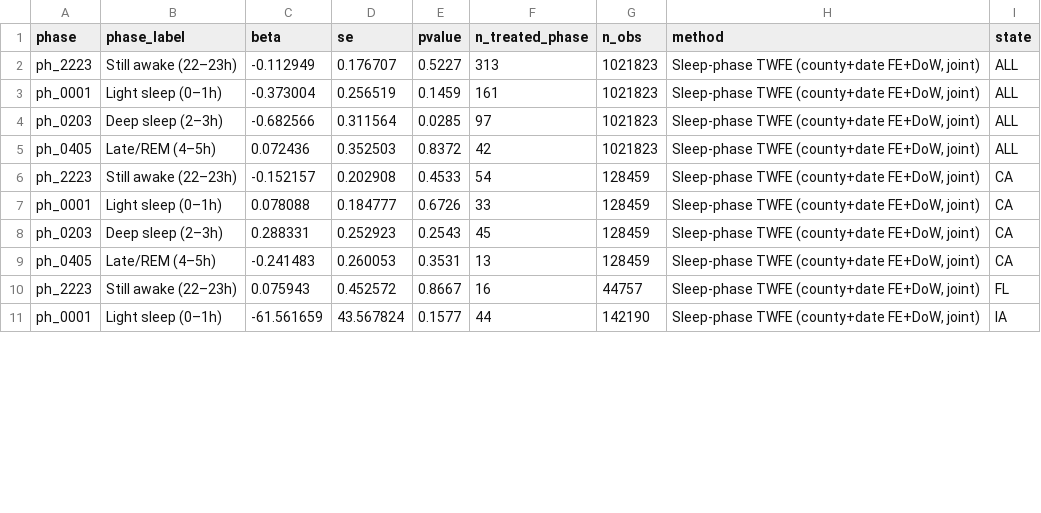
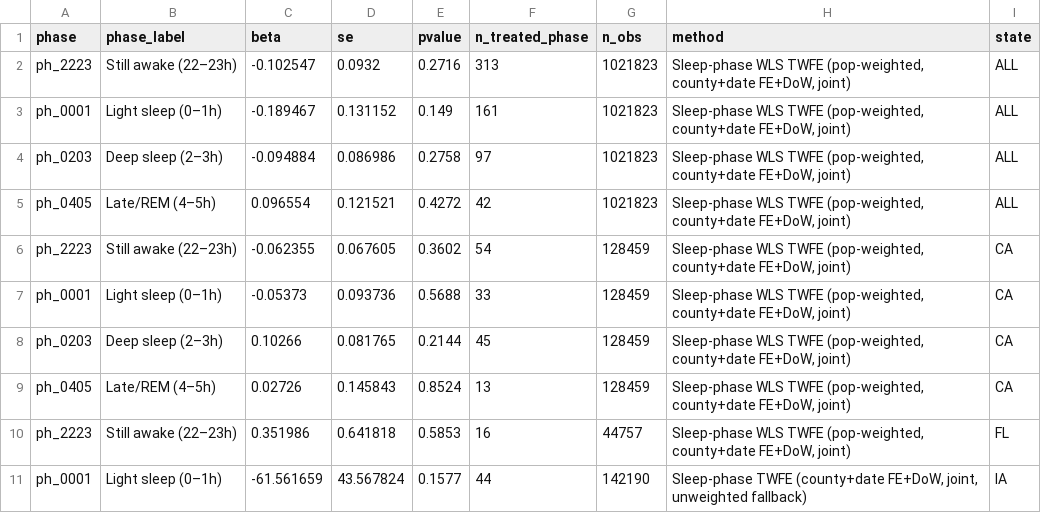
Before and after one commit to garyson03152003/Amber-alert-death, a CSV file: output/tables/sleep_phase_analysis.csv, drawn as a sheet; only a part is shown; the diff covers the shown part only.

```diff
--- a/output/tables/sleep_phase_analysis.csv
+++ b/output/tables/sleep_phase_analysis.csv
@@ -1,11 +1,11 @@
 phase,phase_label,beta,se,pvalue,n_treated_phase,n_obs,method,state
-ph_2223,Still awake  (22–23h),-0.112949,0.176707,0.5227,313,1021823,"Sleep-phase TWFE (county+date FE+DoW, joint)",ALL
-ph_0001,Light sleep  (0–1h),-0.373004,0.256519,0.1459,161,1021823,"Sleep-phase TWFE (county+date FE+DoW, joint)",ALL
-ph_0203,Deep sleep   (2–3h),-0.682566,0.311564,0.0285,97,1021823,"Sleep-phase TWFE (county+date FE+DoW, joint)",ALL
-ph_0405,Late/REM     (4–5h),0.072436,0.352503,0.8372,42,1021823,"Sleep-phase TWFE (county+date FE+DoW, joint)",ALL
-ph_2223,Still awake  (22–23h),-0.152157,0.202908,0.4533,54,128459,"Sleep-phase TWFE (county+date FE+DoW, joint)",CA
-ph_0001,Light sleep  (0–1h),0.078088,0.184777,0.6726,33,128459,"Sleep-phase TWFE (county+date FE+DoW, joint)",CA
-ph_0203,Deep sleep   (2–3h),0.288331,0.252923,0.2543,45,128459,"Sleep-phase TWFE (county+date FE+DoW, joint)",CA
-ph_0405,Late/REM     (4–5h),-0.241483,0.260053,0.3531,13,128459,"Sleep-phase TWFE (county+date FE+DoW, joint)",CA
-ph_2223,Still awake  (22–23h),0.075943,0.452572,0.8667,16,44757,"Sleep-phase TWFE (county+date FE+DoW, joint)",FL
-ph_0001,Light sleep  (0–1h),-61.561659,43.567824,0.1577,44,142190,"Sleep-phase TWFE (county+date FE+DoW, joint)",IA
+ph_2223,Still awake  (22–23h),-0.102547,0.0932,0.2716,313,1021823,"Sleep-phase WLS TWFE (pop-weighted, county+date FE+DoW, joint)",ALL
+ph_0001,Light sleep  (0–1h),-0.189467,0.131152,0.149,161,1021823,"Sleep-phase WLS TWFE (pop-weighted, county+date FE+DoW, joint)",ALL
+ph_0203,Deep sleep   (2–3h),-0.094884,0.086986,0.2758,97,1021823,"Sleep-phase WLS TWFE (pop-weighted, county+date FE+DoW, joint)",ALL
+ph_0405,Late/REM     (4–5h),0.096554,0.121521,0.4272,42,1021823,"Sleep-phase WLS TWFE (pop-weighted, county+date FE+DoW, joint)",ALL
+ph_2223,Still awake  (22–23h),-0.062355,0.067605,0.3602,54,128459,"Sleep-phase WLS TWFE (pop-weighted, county+date FE+DoW, joint)",CA
+ph_0001,Light sleep  (0–1h),-0.05373,0.093736,0.5688,33,128459,"Sleep-phase WLS TWFE (pop-weighted, county+date FE+DoW, joint)",CA
+ph_0203,Deep sleep   (2–3h),0.10266,0.081765,0.2144,45,128459,"Sleep-phase WLS TWFE (pop-weighted, county+date FE+DoW, joint)",CA
+ph_0405,Late/REM     (4–5h),0.02726,0.145843,0.8524,13,128459,"Sleep-phase WLS TWFE (pop-weighted, county+date FE+DoW, joint)",CA
+ph_2223,Still awake  (22–23h),0.351986,0.641818,0.5853,16,44757,"Sleep-phase WLS TWFE (pop-weighted, county+date FE+DoW, joint)",FL
+ph_0001,Light sleep  (0–1h),-61.561659,43.567824,0.1577,44,142190,"Sleep-phase TWFE (county+date FE+DoW, joint, unweighted fallback)",IA
```
Also changed, not shown: 4 removed rows and 28 edited cells elsewhere in this file, output/tables/ca_time_window_results.csv, output/tables/state_dot_analysis.csv, 2 other files.
